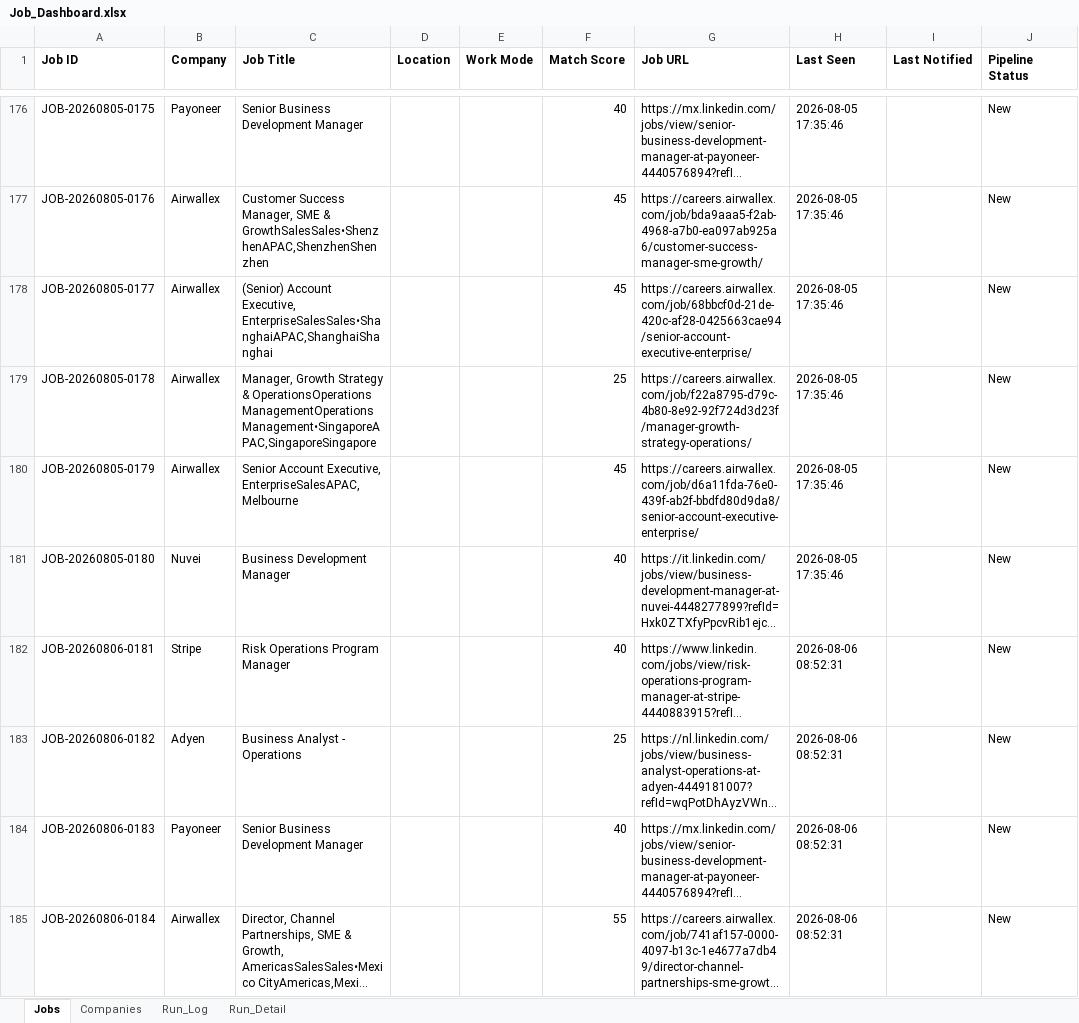
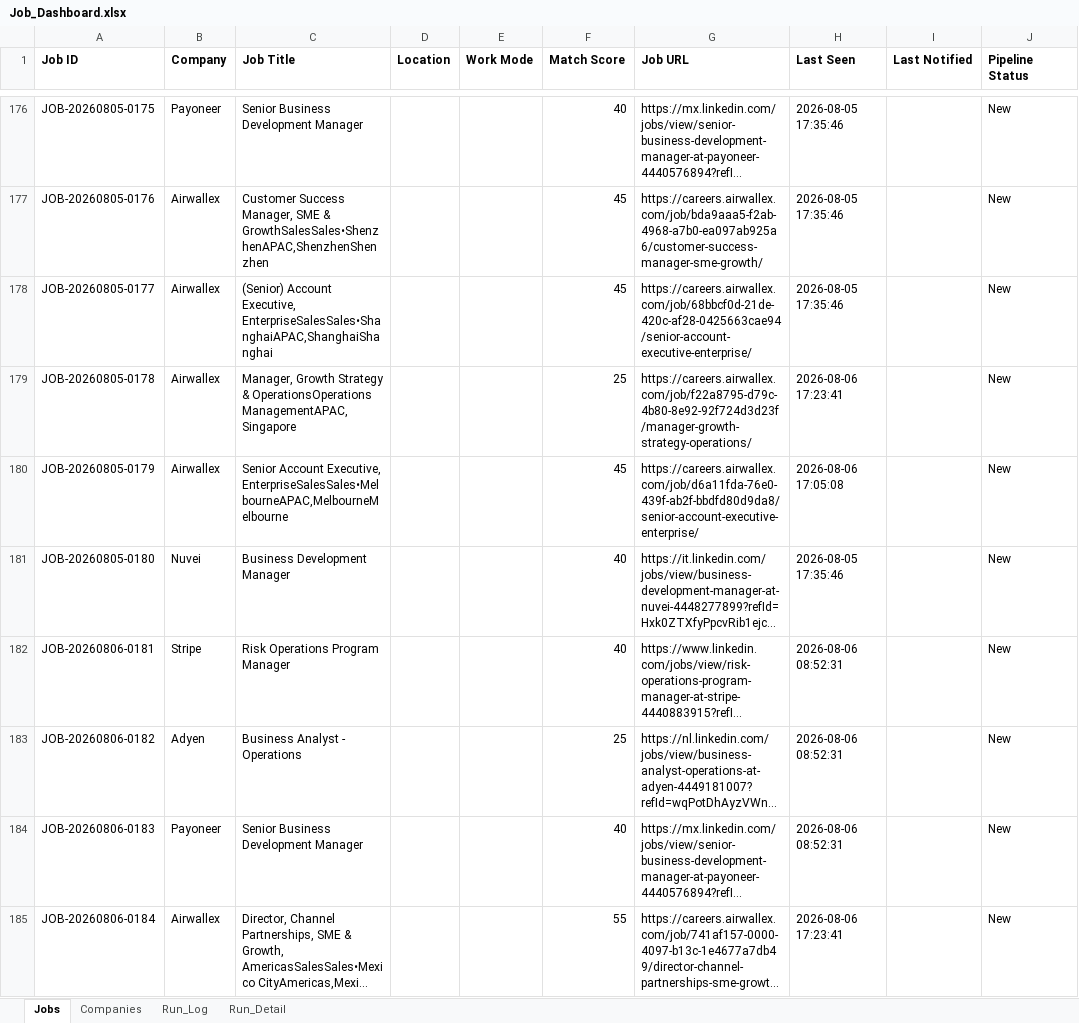
Before and after one commit to sabrinahan93-byte/PCIP, an Excel workbook: output/Job_Dashboard.xlsx, sheet Jobs, drawn as a sheet; only a part is shown, gaps mark what is left out; long unchanged cells end in …; values as stored, in another font and other column widths than the file's, no borders; the diff covers the shown part only; the diff names each change by its address in the sheet, - before the commit and + after, or states it on an @@ line.

```diff
--- a/output/Job_Dashboard.xlsx (sheet Jobs)
+++ b/output/Job_Dashboard.xlsx (sheet Jobs)
-C179 (Job Title): …& OperationsOperations ManagementOperations Management•SingaporeAPAC,SingaporeSingapore
+C179 (Job Title): …& OperationsOperations ManagementAPAC, Singapore
-H179 (Last Seen): 2026-08-05 17:35:46
+H179 (Last Seen): 2026-08-06 17:23:41
-C180 (Job Title): …Account Executive, EnterpriseSalesAPAC, Melbourne
+C180 (Job Title): …Account Executive, EnterpriseSalesSales•MelbourneAPAC,MelbourneMelbourne
-H180 (Last Seen): 2026-08-05 17:35:46
+H180 (Last Seen): 2026-08-06 17:05:08
-H185 (Last Seen): 2026-08-06 08:52:31
+H185 (Last Seen): 2026-08-06 17:23:41
```
Also changed, not shown: 35 added rows and 70 edited cells elsewhere in this sheet, sheet Run_Detail, sheet Run_Log, 2 other files.
